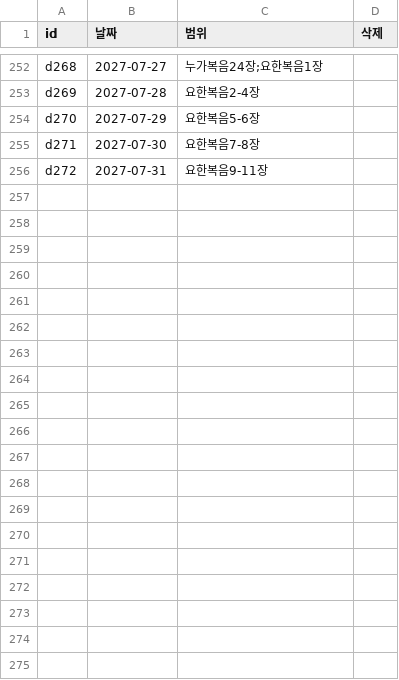
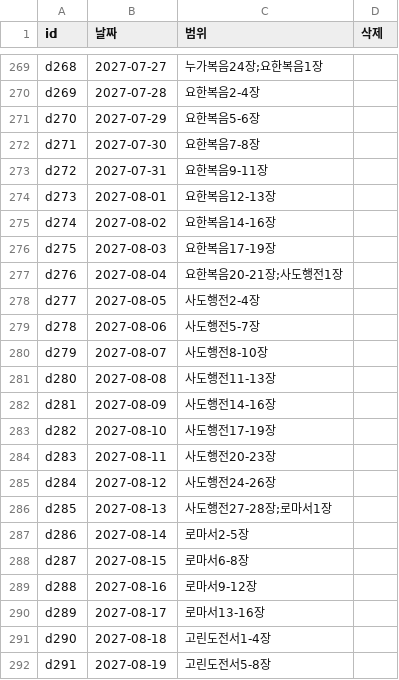
Before and after one commit to ukiahptc/27-haneul, a TSV file: docs/통독표-붙여넣기.tsv, drawn as a sheet; only a part is shown, gaps mark what is left out; the diff covers the shown part only.

```diff
--- a/docs/통독표-붙여넣기.tsv
+++ b/docs/통독표-붙여넣기.tsv
@@ -256 +273,20 @@ d271	2027-07-30	요한복음7-8장
 d272	2027-07-31	요한복음9-11장	
+d273	2027-08-01	요한복음12-13장	
+d274	2027-08-02	요한복음14-16장	
+d275	2027-08-03	요한복음17-19장	
+d276	2027-08-04	요한복음20-21장;사도행전1장	
+d277	2027-08-05	사도행전2-4장	
+d278	2027-08-06	사도행전5-7장	
+d279	2027-08-07	사도행전8-10장	
+d280	2027-08-08	사도행전11-13장	
+d281	2027-08-09	사도행전14-16장	
+d282	2027-08-10	사도행전17-19장	
+d283	2027-08-11	사도행전20-23장	
+d284	2027-08-12	사도행전24-26장	
+d285	2027-08-13	사도행전27-28장;로마서1장	
+d286	2027-08-14	로마서2-5장	
+d287	2027-08-15	로마서6-8장	
+d288	2027-08-16	로마서9-12장	
+d289	2027-08-17	로마서13-16장	
+d290	2027-08-18	고린도전서1-4장	
+d291	2027-08-19	고린도전서5-8장	
```
Also changed, not shown: 41 added rows elsewhere in this file.
